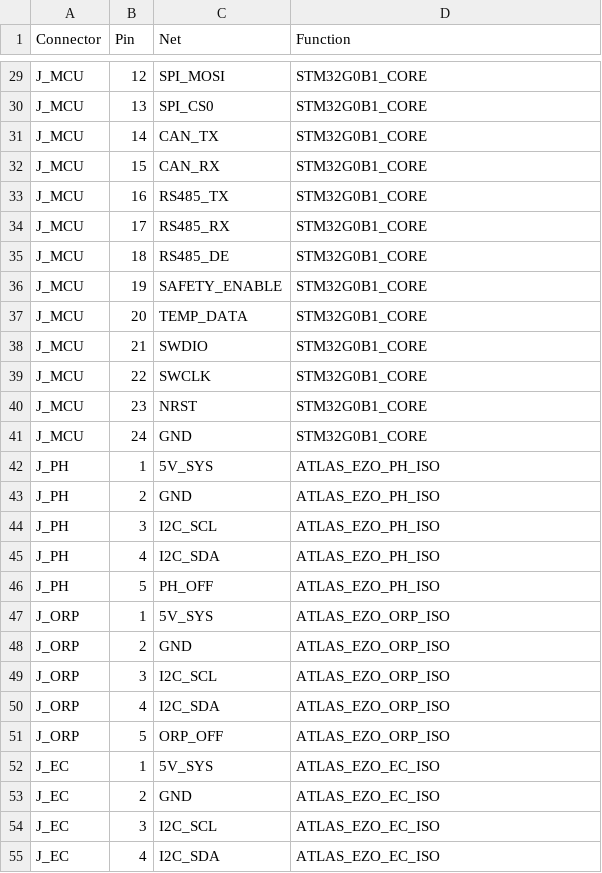
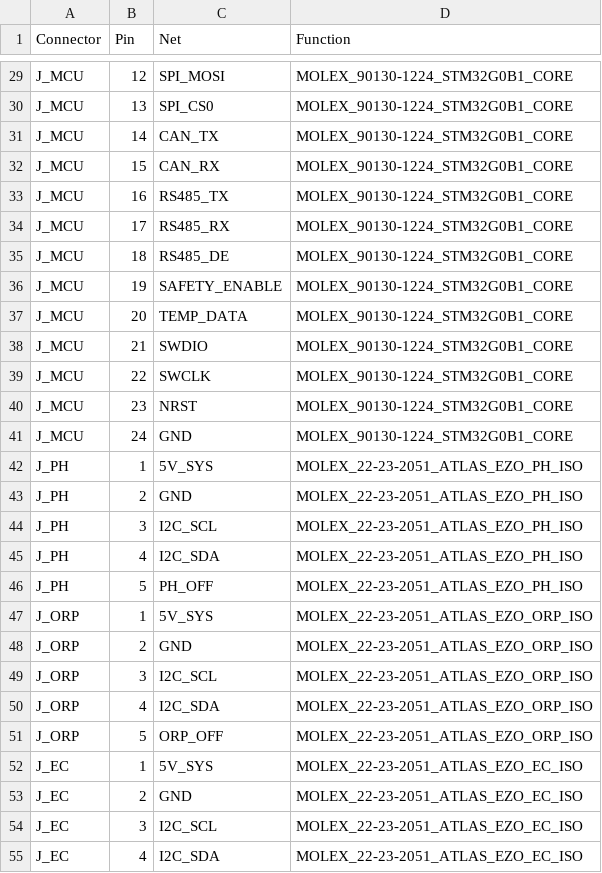
Before and after one commit to DCMedic/BattleReef-Marine-Controller, a CSV file: hardware/consumer/evt-v1.0-fab/BRMC_Consumer_EVT_Backplane_v1.0_Pinout.csv, drawn as a sheet; only a part is shown, gaps mark what is left out; the diff covers the shown part only; the diff names each change by its address in the sheet, - before the commit and + after, or states it on an @@ line.

```diff
--- a/hardware/consumer/evt-v1.0-fab/BRMC_Consumer_EVT_Backplane_v1.0_Pinout.csv
+++ b/hardware/consumer/evt-v1.0-fab/BRMC_Consumer_EVT_Backplane_v1.0_Pinout.csv
-D29:D41 (Function): STM32G0B1_CORE
+D29:D41 (Function): MOLEX_90130-1224_STM32G0B1_CORE
-D42:D46 (Function): ATLAS_EZO_PH_ISO
+D42:D46 (Function): MOLEX_22-23-2051_ATLAS_EZO_PH_ISO
-D47:D51 (Function): ATLAS_EZO_ORP_ISO
+D47:D51 (Function): MOLEX_22-23-2051_ATLAS_EZO_ORP_ISO
-D52:D55 (Function): ATLAS_EZO_EC_ISO
+D52:D55 (Function): MOLEX_22-23-2051_ATLAS_EZO_EC_ISO
```
Also changed, not shown: 75 edited cells elsewhere in this file, hardware/consumer/evt-v1.0-fab/connector-production-verification.csv, hardware/consumer/evt-v1.0-fab/fabricator-stackup-dfm-request.csv, 19 other files.
